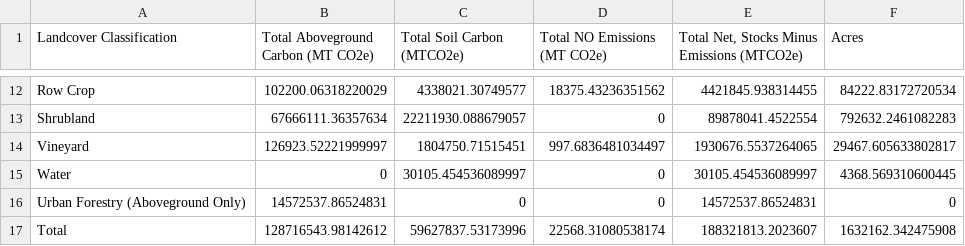
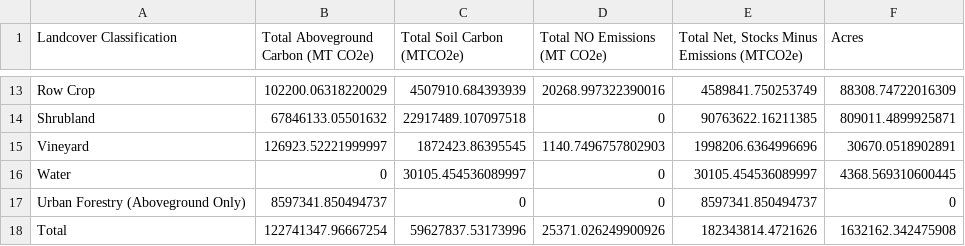
Before and after one commit to gavimk/carboncounters_2021, a CSV file: results/inventory_16.csv, drawn as a sheet; only a part is shown, gaps mark what is left out; addresses are those after the commit; the diff covers the shown part only; the diff names each change by its address in the sheet, - before the commit and + after, or states it on an @@ line.

```diff
--- a/results/inventory_16.csv
+++ b/results/inventory_16.csv
-C13 (Total Soil Carbon (MTCO2e)): 4338021.30749577
+C13 (Total Soil Carbon (MTCO2e)): 4507910.684393939
-D13 (Total NO Emissions (MT CO2e)): 18375.43236351562
+D13 (Total NO Emissions (MT CO2e)): 20268.997322390016
-E13: 4421845.938314455
+E13: 4589841.750253749
-F13 (Acres): 84222.83172720534
+F13 (Acres): 88308.74722016309
-B14: 67666111.36357634
+B14: 67846133.05501632
-C14 (Total Soil Carbon (MTCO2e)): 22211930.088679057
+C14 (Total Soil Carbon (MTCO2e)): 22917489.107097518
-E14: 89878041.4522554
+E14: 90763622.16211385
-F14 (Acres): 792632.2461082283
+F14 (Acres): 809011.4899925871
-C15 (Total Soil Carbon (MTCO2e)): 1804750.71515451
+C15 (Total Soil Carbon (MTCO2e)): 1872423.86395545
-D15 (Total NO Emissions (MT CO2e)): 997.6836481034497
+D15 (Total NO Emissions (MT CO2e)): 1140.7496757802903
-E15: 1930676.5537264065
+E15: 1998206.6364996696
-F15 (Acres): 29467.605633802817
+F15 (Acres): 30670.0518902891
-B17: 14572537.86524831
+B17: 8597341.850494737
-E17: 14572537.86524831
+E17: 8597341.850494737
-B18: 128716543.98142612
+B18: 122741347.96667254
-D18 (Total NO Emissions (MT CO2e)): 22568.31080538174
+D18 (Total NO Emissions (MT CO2e)): 25371.026249900926
-E18: 188321813.2023607
+E18: 182343814.4721626
```
Also changed, not shown: 2 added rows, 1 removed row and 27 edited cells elsewhere in this file, results/ag_final_16.csv, 3 other files.
